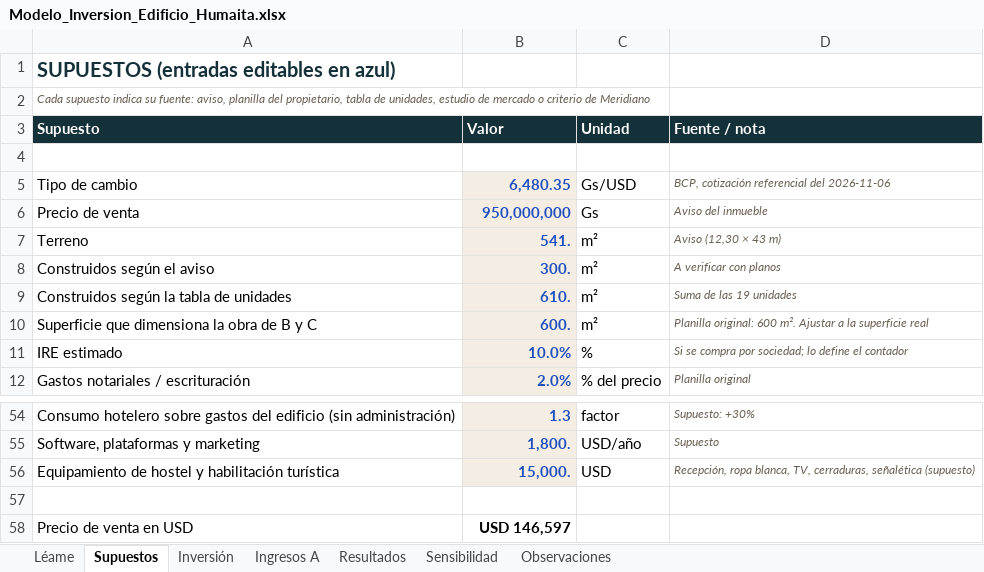
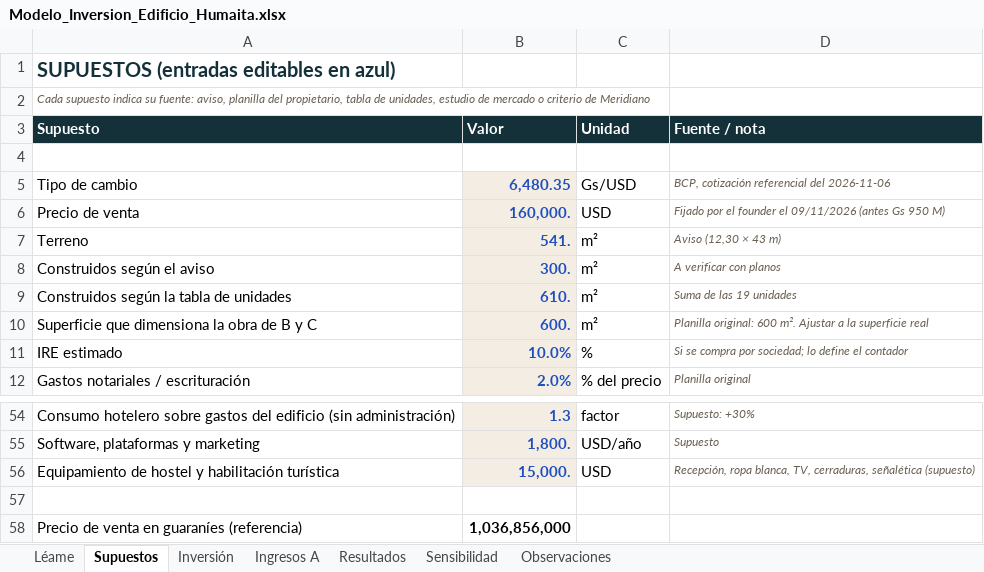
Before and after one commit to juanjosecastillo608/Meridiano-Capital, an Excel workbook: projects/meridiano-capital/presentaciones/edificio-humaita/entregables/Modelo_Inversion_Edificio_Humaita.xlsx, sheet Supuestos, drawn as a sheet; only a part is shown, gaps mark what is left out; values as stored, in another font and other column widths than the file's, no borders; removed rows and columns are numbered as before the commit, all else as after; the diff names each change by its address in the sheet, - before the commit and + after, or states it on an @@ line.

```diff
--- a/projects/meridiano-capital/presentaciones/edificio-humaita/entregables/Modelo_Inversion_Edificio_Humaita.xlsx (sheet Supuestos)
+++ b/projects/meridiano-capital/presentaciones/edificio-humaita/entregables/Modelo_Inversion_Edificio_Humaita.xlsx (sheet Supuestos)
-B6 (Valor): 950,000,000
+B6 (Valor): 160,000.
-C6 (Unidad): Gs
+C6 (Unidad): USD
-D6 (Fuente / nota): Aviso del inmueble
+D6 (Fuente / nota): Fijado por el founder el 09/11/2026 (antes Gs 950 M)
-row 58: Precio de venta en USD | USD 146,597
+row 58: Precio de venta en guaraníes (referencia) | 1,036,856,000
```
Also changed, not shown: sheet Resultados, sheet Sensibilidad, sheet Inversión, sheet Observaciones, formulas that keep their value, 10 other files.
